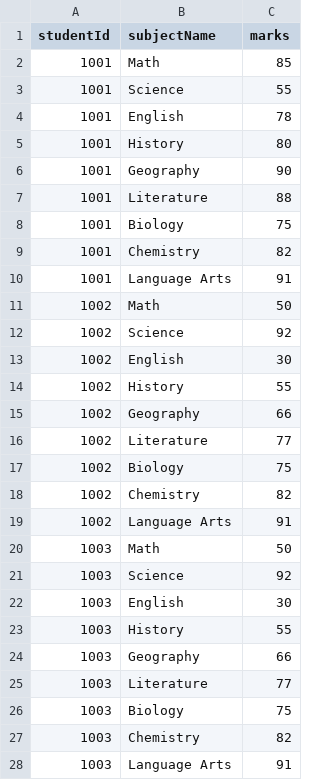
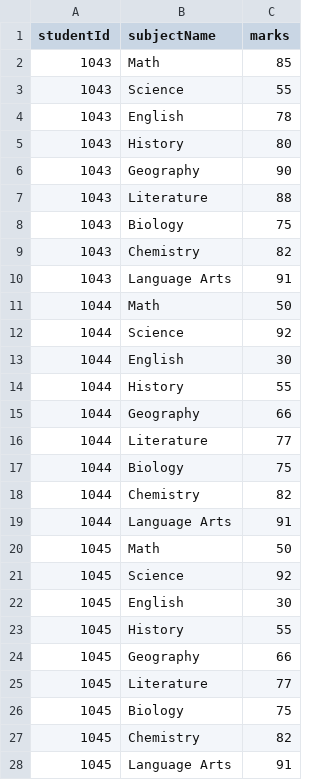
Before and after one commit to nahiddhasan/school-app, a CSV file: public/assets/import_result.csv, drawn as a sheet.

```diff
--- a/public/assets/import_result.csv
+++ b/public/assets/import_result.csv
@@ -1,28 +1,28 @@
 studentId,subjectName,marks
-1001,Math,85
-1001,Science,55
-1001,English,78
-1001,History,80
-1001,Geography,90
-1001,Literature,88
-1001,Biology,75
-1001,Chemistry,82
-1001,Language Arts,91
-1002,Math,50
-1002,Science,92
-1002,English,30
-1002,History,55
-1002,Geography,66
-1002,Literature,77
-1002,Biology,75
-1002,Chemistry,82
-1002,Language Arts,91
-1003,Math,50
-1003,Science,92
-1003,English,30
-1003,History,55
-1003,Geography,66
-1003,Literature,77
-1003,Biology,75
-1003,Chemistry,82
-1003,Language Arts,91
+1043,Math,85
+1043,Science,55
+1043,English,78
+1043,History,80
+1043,Geography,90
+1043,Literature,88
+1043,Biology,75
+1043,Chemistry,82
+1043,Language Arts,91
+1044,Math,50
+1044,Science,92
+1044,English,30
+1044,History,55
+1044,Geography,66
+1044,Literature,77
+1044,Biology,75
+1044,Chemistry,82
+1044,Language Arts,91
+1045,Math,50
+1045,Science,92
+1045,English,30
+1045,History,55
+1045,Geography,66
+1045,Literature,77
+1045,Biology,75
+1045,Chemistry,82
+1045,Language Arts,91
```
Also changed, not shown: 41 other files.
